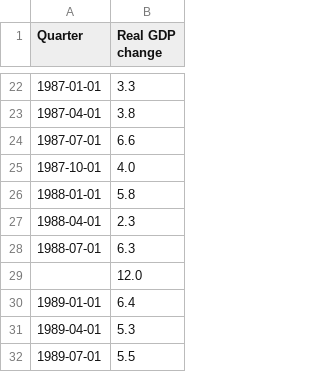
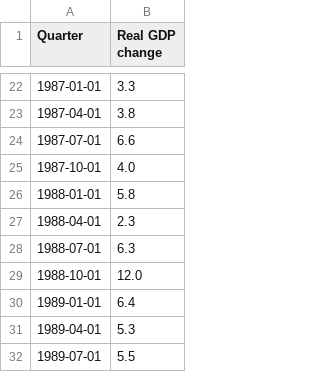
Before and after one commit to pmagtulis/econ-database, a CSV file: csv/quarterly_growth.csv, drawn as a sheet; only a part is shown, gaps mark what is left out.

```diff
--- a/csv/quarterly_growth.csv
+++ b/csv/quarterly_growth.csv
@@ -28,3 +28,3 @@ Quarter,Real GDP change
 1988-07-01,6.3
-,12.0
+1988-10-01,12.0
 1989-01-01,6.4
```
